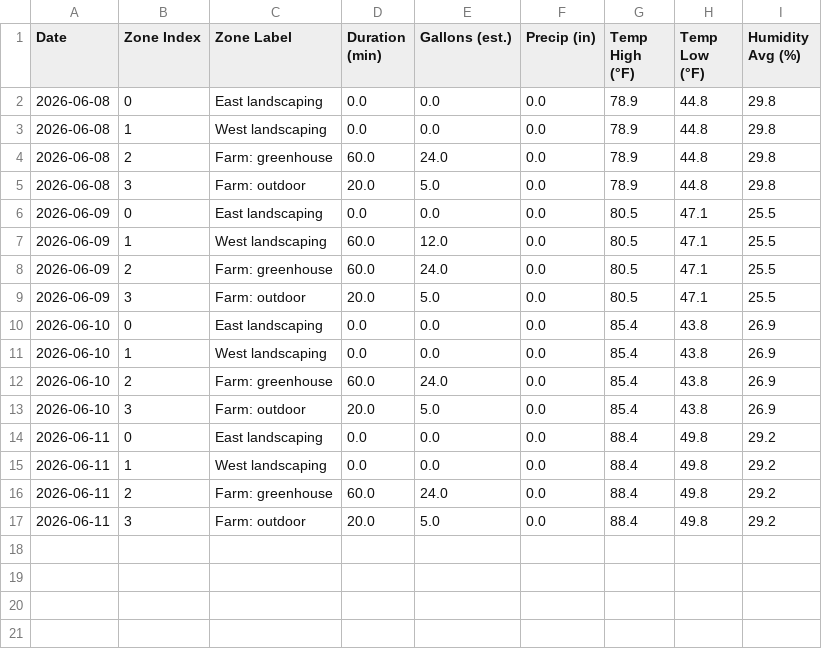
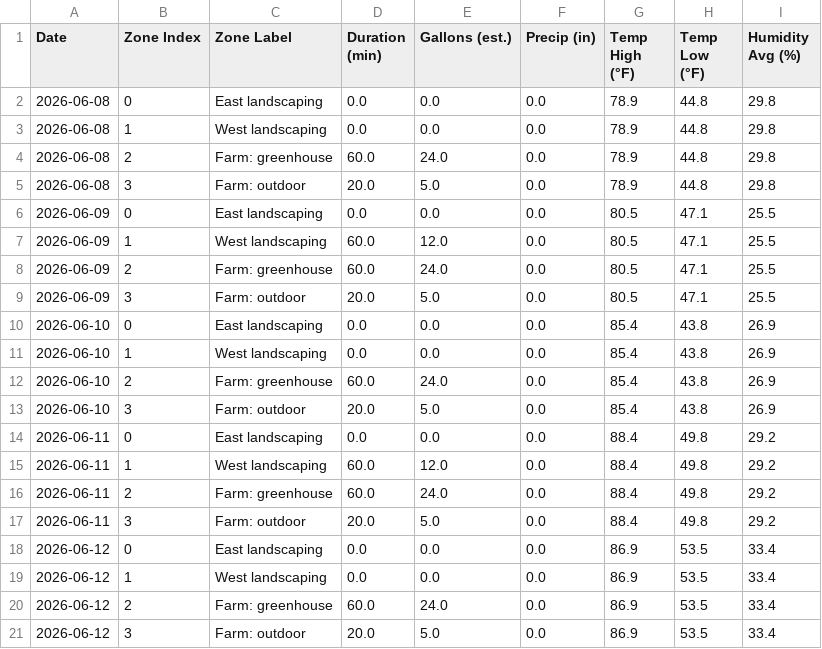
Before and after one commit to townsite-urban-farm/tuf-irrigation-data, a CSV file: reports/weekly/2026-W24.csv, drawn as a sheet.

```diff
--- a/reports/weekly/2026-W24.csv
+++ b/reports/weekly/2026-W24.csv
@@ -14,4 +14,8 @@ Date,Zone Index,Zone Label,Duration (min),Gallons (est.),Precip (in),Temp High (
 2026-06-11,0,East landscaping,0.0,0.0,0.0,88.4,49.8,29.2
-2026-06-11,1,West landscaping,0.0,0.0,0.0,88.4,49.8,29.2
+2026-06-11,1,West landscaping,60.0,12.0,0.0,88.4,49.8,29.2
 2026-06-11,2,Farm: greenhouse,60.0,24.0,0.0,88.4,49.8,29.2
 2026-06-11,3,Farm: outdoor,20.0,5.0,0.0,88.4,49.8,29.2
+2026-06-12,0,East landscaping,0.0,0.0,0.0,86.9,53.5,33.4
+2026-06-12,1,West landscaping,0.0,0.0,0.0,86.9,53.5,33.4
+2026-06-12,2,Farm: greenhouse,60.0,24.0,0.0,86.9,53.5,33.4
+2026-06-12,3,Farm: outdoor,20.0,5.0,0.0,86.9,53.5,33.4
```
Also changed, not shown: reports/all-weeks.csv, 2 other files.
